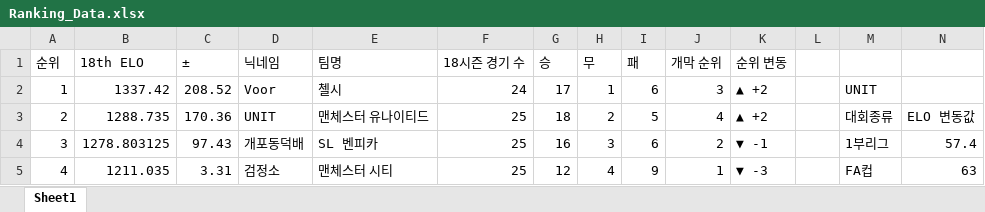
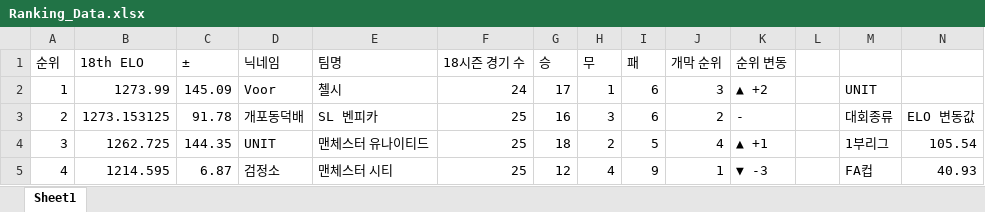
Before and after one commit to xldyxl/AllStar-Ranking-ELO-, an Excel workbook: Ranking_Data.xlsx, sheet Sheet1, drawn as a sheet; only a part is shown; values as stored, in another font and other column widths than the file's, no borders; the diff covers the shown part only; the diff names each change by its address in the sheet, - before the commit and + after, or states it on an @@ line.

Commit message:
Update: Ranking Data (19:16:10)

```diff
--- a/Ranking_Data.xlsx (sheet Sheet1)
+++ b/Ranking_Data.xlsx (sheet Sheet1)
-B2 (18th ELO): 1337.42
+B2 (18th ELO): 1273.99
-C2 (±): 208.52
+C2 (±): 145.09
-B3 (18th ELO): 1288.735
+B3 (18th ELO): 1273.153125
-C3 (±): 170.36
+C3 (±): 91.78
-D3 (닉네임): UNIT
+D3 (닉네임): 개포동덕배
-E3 (팀명): 맨체스터 유나이티드
+E3 (팀명): SL 벤피카
-G3 (승): 18
+G3 (승): 16
-H3 (무): 2
+H3 (무): 3
-I3 (패): 5
+I3 (패): 6
-J3 (개막 순위): 4
+J3 (개막 순위): 2
-K3 (순위 변동): ▲ +2
+K3 (순위 변동): -
-B4 (18th ELO): 1278.803125
+B4 (18th ELO): 1262.725
-C4 (±): 97.43
+C4 (±): 144.35
-D4 (닉네임): 개포동덕배
+D4 (닉네임): UNIT
-E4 (팀명): SL 벤피카
+E4 (팀명): 맨체스터 유나이티드
-G4 (승): 16
+G4 (승): 18
-H4 (무): 3
+H4 (무): 2
-I4 (패): 6
+I4 (패): 5
-J4 (개막 순위): 2
+J4 (개막 순위): 4
-K4 (순위 변동): ▼ -1
+K4 (순위 변동): ▲ +1
-N4: 57.4
+N4: 105.54
-B5 (18th ELO): 1211.035
+B5 (18th ELO): 1214.595
-C5 (±): 3.31
+C5 (±): 6.87
-N5: 63
+N5: 40.93
```
Also changed, not shown: 124 edited cells elsewhere in this sheet.
